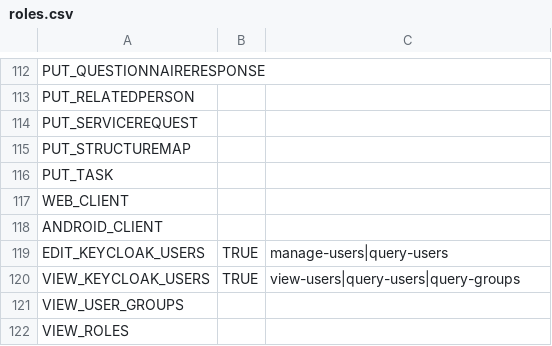
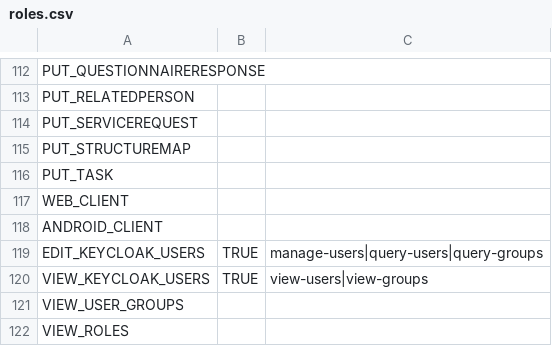
Before and after one commit to onaio/fhir-tooling, a CSV file: importer/csv/setup/roles.csv, drawn as a sheet; only a part is shown, gaps mark what is left out.

```diff
--- a/importer/csv/setup/roles.csv
+++ b/importer/csv/setup/roles.csv
@@ -118,4 +118,4 @@ WEB_CLIENT,,
 ANDROID_CLIENT,,
-EDIT_KEYCLOAK_USERS,TRUE,manage-users|query-users
-VIEW_KEYCLOAK_USERS,TRUE,view-users|query-users|query-groups
+EDIT_KEYCLOAK_USERS,TRUE,manage-users|query-users|query-groups
+VIEW_KEYCLOAK_USERS,TRUE,view-users|view-groups
 VIEW_USER_GROUPS,,
```
Also changed, not shown: 1 other file.
